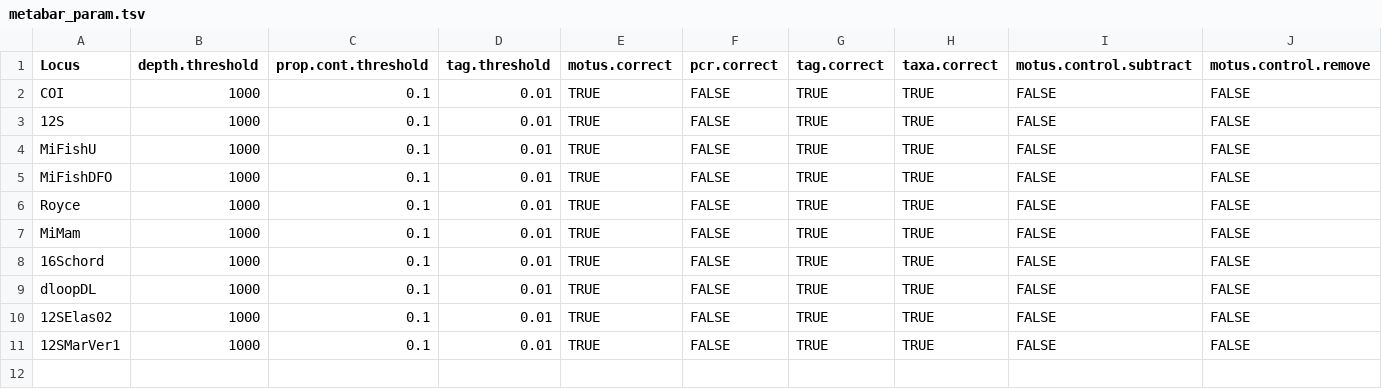
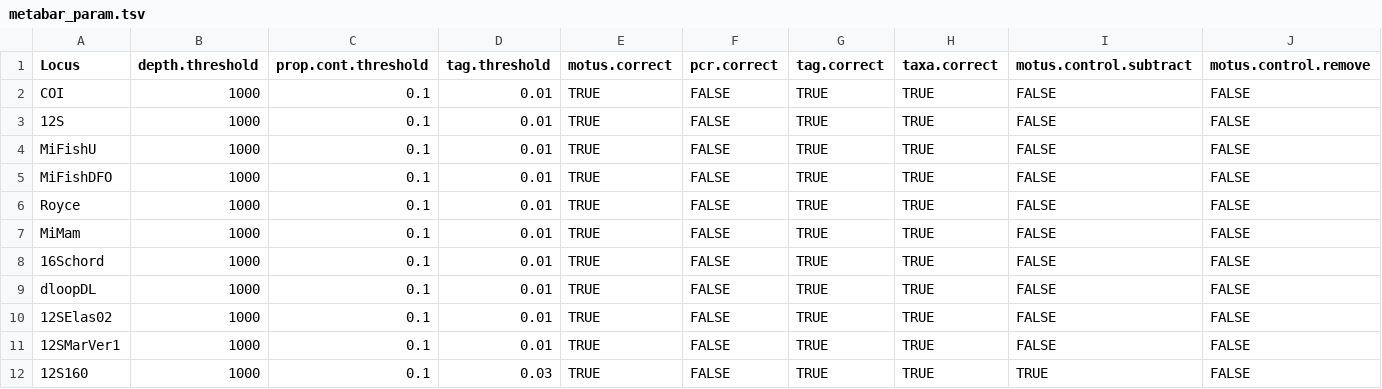
Before and after one commit to GenomicsMLI-DFO/MLI_metabar_pipeline, a TSV file: 01_Code/Parameters/metabar_param.tsv, drawn as a sheet.

Commit message:
Update metabar_param.tsv, add 12S160

```diff
--- a/01_Code/Parameters/metabar_param.tsv
+++ b/01_Code/Parameters/metabar_param.tsv
@@ -11 +11,2 @@ dloopDL	1000	0.1	0.01	TRUE	FALSE	TRUE	TRUE	FALSE	FALSE
 12SMarVer1	1000	0.1	0.01	TRUE	FALSE	TRUE	TRUE	FALSE	FALSE
+12S160	1000	0.1	0.03	TRUE	FALSE	TRUE	TRUE	TRUE	FALSE
```
